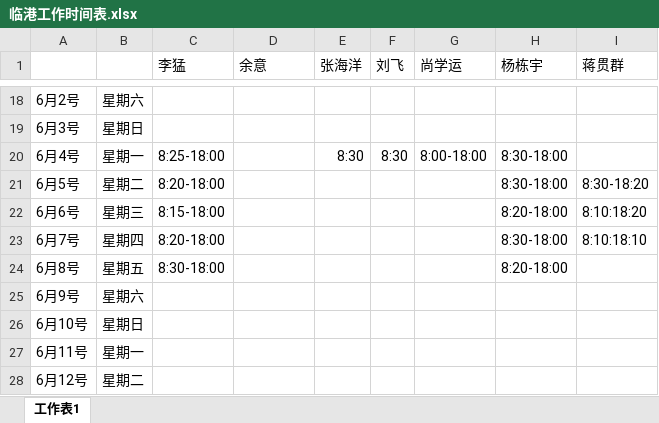
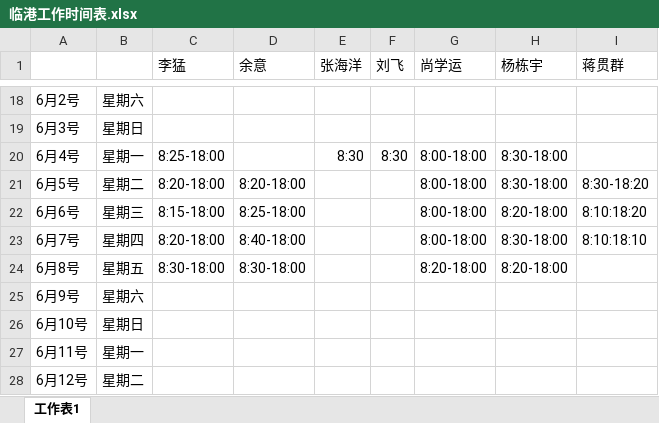
Before and after one commit to RookieFirst/worktime, an Excel workbook: 临港工作时间表.xlsx, sheet 工作表1, drawn as a sheet; only a part is shown, gaps mark what is left out; values as stored, in another font and other column widths than the file's, no borders; the diff names each change by its address in the sheet, - before the commit and + after, or states it on an @@ line.

Commit message:
已更新

```diff
--- a/临港工作时间表.xlsx (sheet 工作表1)
+++ b/临港工作时间表.xlsx (sheet 工作表1)
-D21 (余意): (empty)
+D21 (余意): 8:20-18:00
-G21:G23 (尚学运): (empty)
+G21:G23 (尚学运): 8:00-18:00
-D22 (余意): (empty)
+D22 (余意): 8:25-18:00
-D23 (余意): (empty)
+D23 (余意): 8:40-18:00
-D24 (余意): (empty)
+D24 (余意): 8:30-18:00
-G24 (尚学运): (empty)
+G24 (尚学运): 8:20-18:00
```
